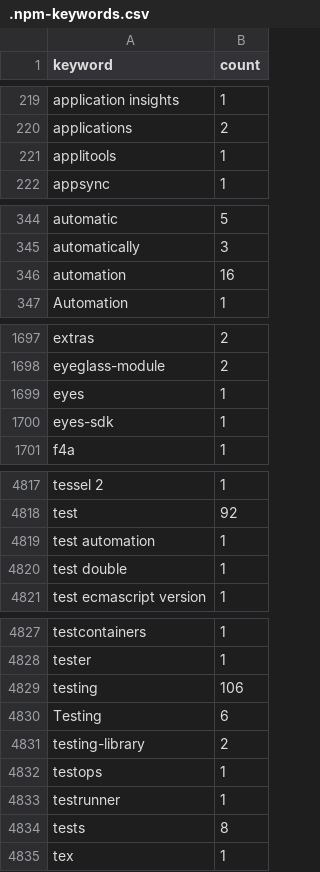
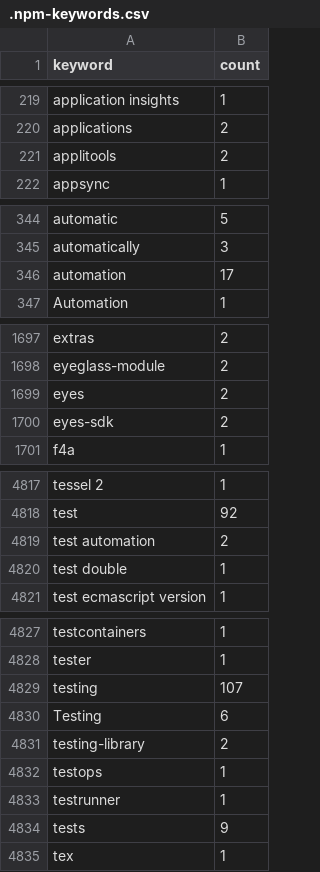
Before and after one commit to streetsidesoftware/cspell-dicts, a CSV file: dictionaries/npm/src/npm/.npm-keywords.csv, drawn as a sheet; only a part is shown, gaps mark what is left out; the diff covers the shown part only.

```diff
--- a/dictionaries/npm/src/npm/.npm-keywords.csv
+++ b/dictionaries/npm/src/npm/.npm-keywords.csv
@@ -220,3 +220,3 @@ application insights,1
 applications,2
-applitools,1
+applitools,2
 appsync,1
@@ -345,3 +345,3 @@ automatic,5
 automatically,3
-automation,16
+automation,17
 Automation,1
@@ -1698,4 +1698,4 @@ extras,2
 eyeglass-module,2
-eyes,1
-eyes-sdk,1
+eyes,2
+eyes-sdk,2
 f4a,1
@@ -4818,3 +4818,3 @@ tessel 2,1
 test,92
-test automation,1
+test automation,2
 test double,1
@@ -4828,3 +4828,3 @@ testcontainers,1
 tester,1
-testing,106
+testing,107
 Testing,6
@@ -4833,3 +4833,3 @@ testops,1
 testrunner,1
-tests,8
+tests,9
 tex,1
```
Also changed, not shown: 1 edited cell elsewhere in this file, dictionaries/npm/src/npm/.npm-package-ref-counts.csv, 3 other files.
